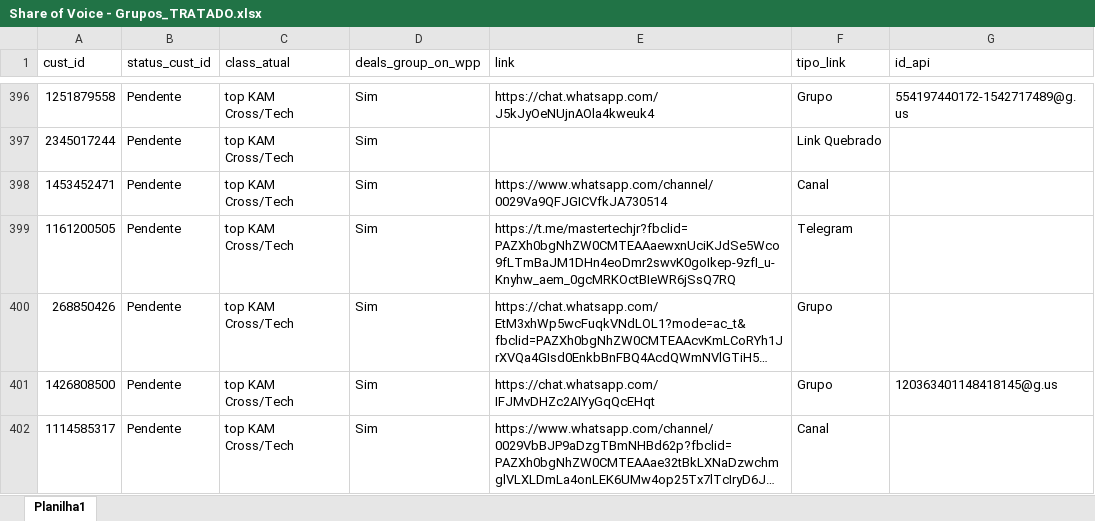
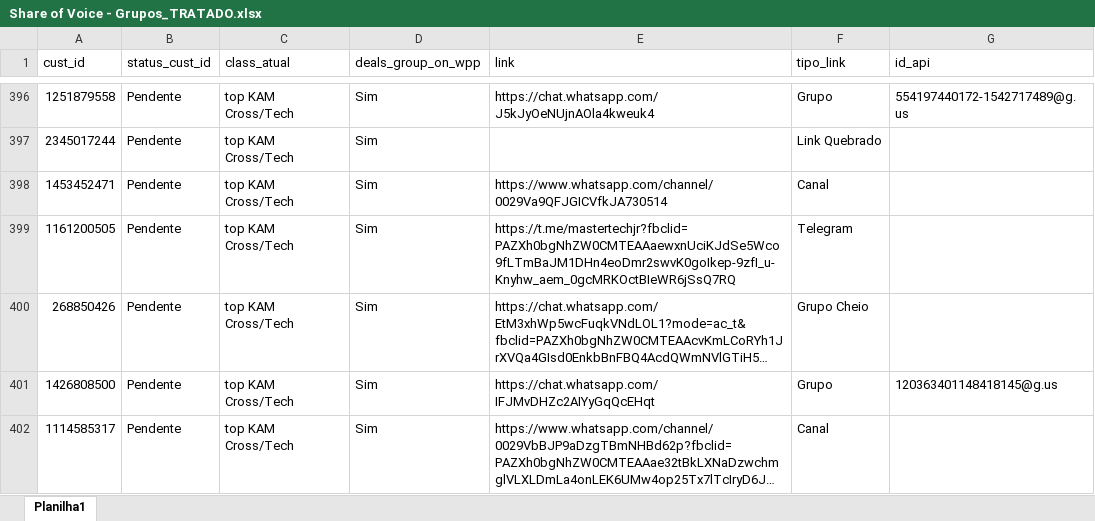
Before and after one commit to JoaoGollucci/whatsapp_data, an Excel workbook: cadastro_grupos/Share of Voice - Grupos_TRATADO.xlsx, sheet Planilha1, drawn as a sheet; only a part is shown, gaps mark what is left out; long unchanged cells end in …; values as stored, in another font and other column widths than the file's, no borders; the diff covers the shown part only; the diff names each change by its address in the sheet, - before the commit and + after, or states it on an @@ line.

Commit message:
add links

```diff
--- a/cadastro_grupos/Share of Voice - Grupos_TRATADO.xlsx (sheet Planilha1)
+++ b/cadastro_grupos/Share of Voice - Grupos_TRATADO.xlsx (sheet Planilha1)
-F400 (tipo_link): Grupo
+F400 (tipo_link): Grupo Cheio
```
Also changed, not shown: 6 edited cells elsewhere in this sheet.
